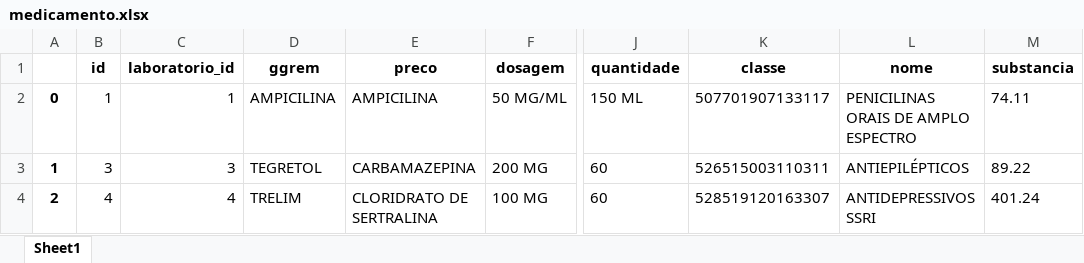
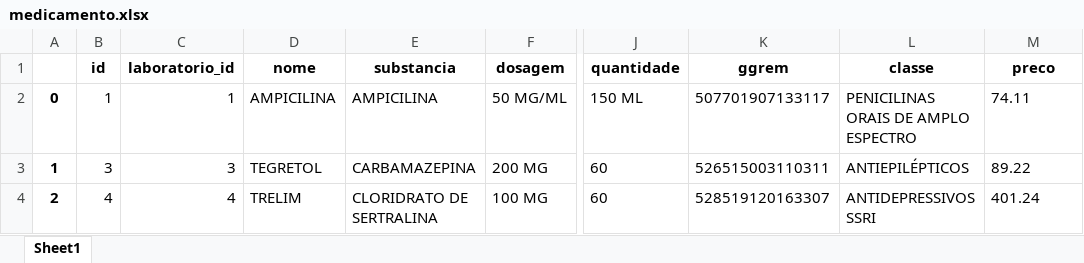
Before and after one commit to tseiiti/drogasystem, an Excel workbook: Aldo/medicamento.xlsx, sheet Sheet1, drawn as a sheet; only a part is shown, gaps mark what is left out; values as stored, in another font and other column widths than the file's, no borders; the diff names each change by its address in the sheet, - before the commit and + after, or states it on an @@ line.

Commit message:
Automatiação da geração de xlsx

```diff
--- a/Aldo/medicamento.xlsx (sheet Sheet1)
+++ b/Aldo/medicamento.xlsx (sheet Sheet1)
-D1: ggrem
+D1: nome
-E1: preco
+E1: substancia
-K1: classe
+K1: ggrem
-L1: nome
+L1: classe
-M1: substancia
+M1: preco
```
Also changed, not shown: Aldo/cliente.xlsx, Aldo/estoque.xlsx, 7 other files.
